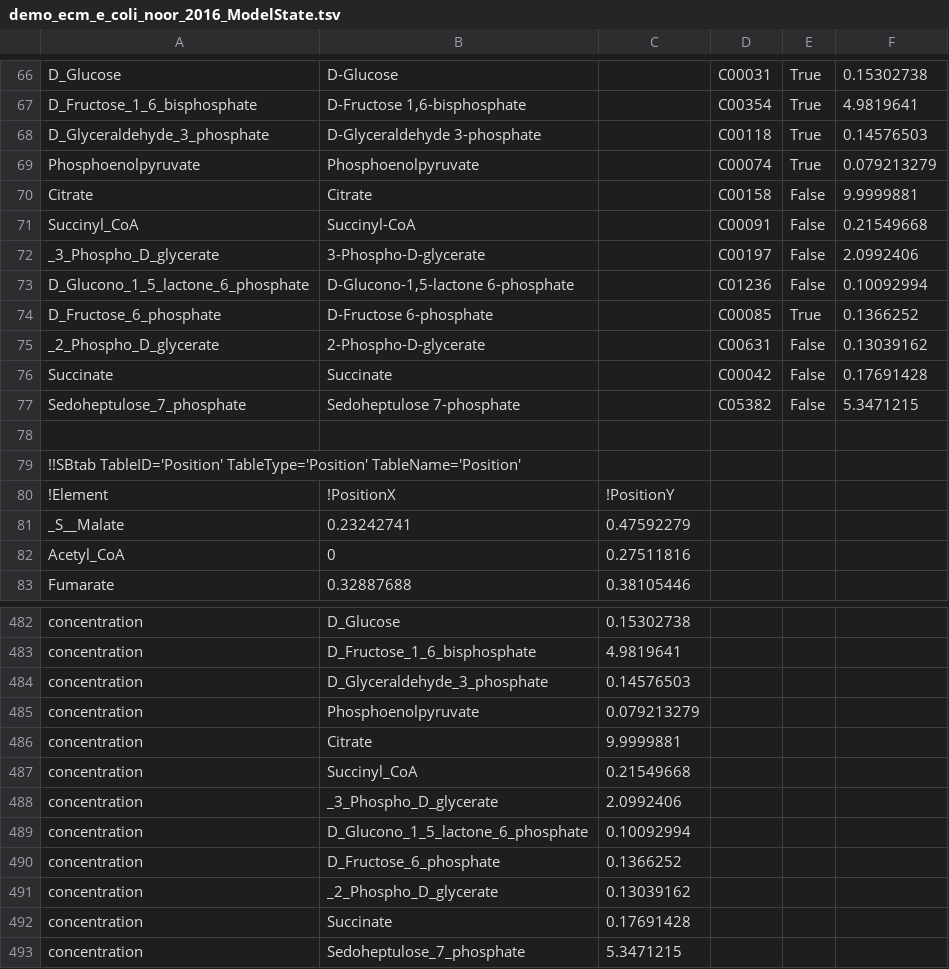
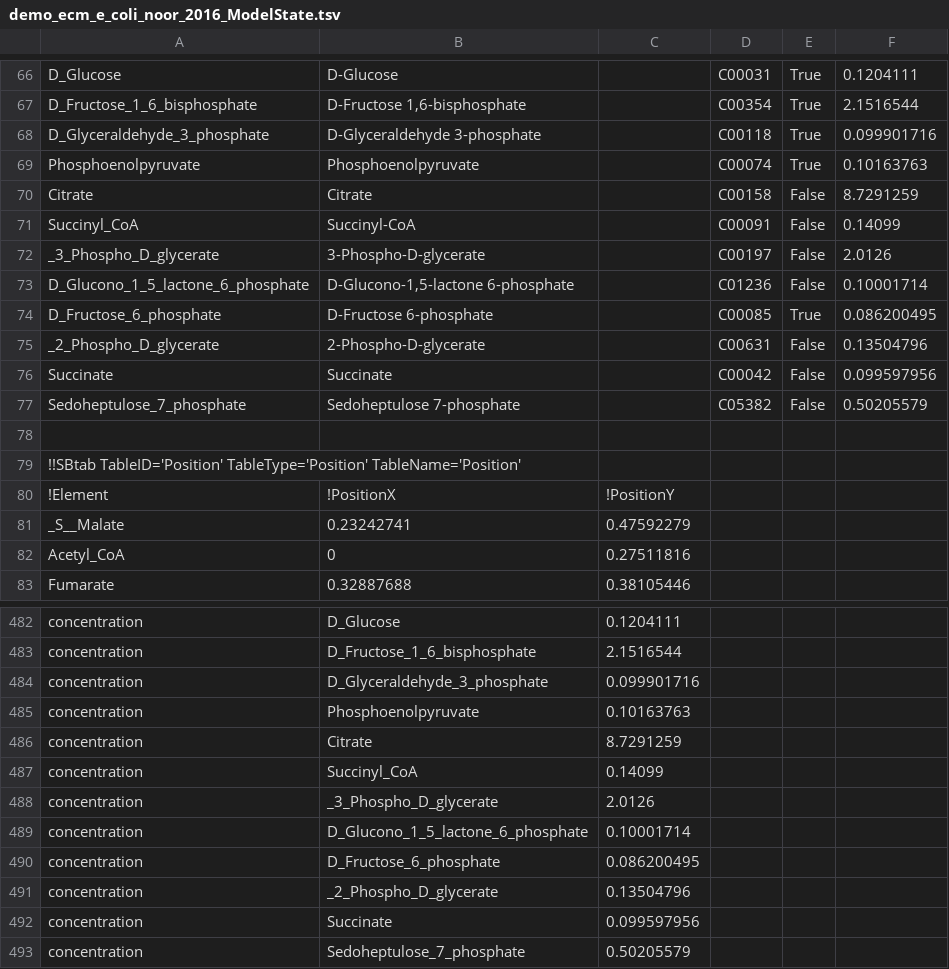
Before and after one commit to liebermeister/sbtab-toolkit, a TSV file: sbtab-toolkit-formats/enzyme-cost-minimization/e_coli_noor_2016/demo_ecm_e_coli_noor_2016_ModelState.tsv, drawn as a sheet; only a part is shown, gaps mark what is left out; the diff covers the shown part only; the diff names each change by its address in the sheet, - before the commit and + after, or states it on an @@ line.

```diff
--- a/sbtab-toolkit-formats/enzyme-cost-minimization/e_coli_noor_2016/demo_ecm_e_coli_noor_2016_ModelState.tsv
+++ b/sbtab-toolkit-formats/enzyme-cost-minimization/e_coli_noor_2016/demo_ecm_e_coli_noor_2016_ModelState.tsv
-F66: 0.15302738
+F66: 0.1204111
-F67: 4.9819641
+F67: 2.1516544
-F68: 0.14576503
+F68: 0.099901716
-F69: 0.079213279
+F69: 0.10163763
-F70: 9.9999881
+F70: 8.7291259
-F71: 0.21549668
+F71: 0.14099
-F72: 2.0992406
+F72: 2.0126
-F73: 0.10092994
+F73: 0.10001714
-F74: 0.1366252
+F74: 0.086200495
-F75: 0.13039162
+F75: 0.13504796
-F76: 0.17691428
+F76: 0.099597956
-F77: 5.3471215
+F77: 0.50205579
-C482: 0.15302738
+C482: 0.1204111
-C483: 4.9819641
+C483: 2.1516544
-C484: 0.14576503
+C484: 0.099901716
-C485: 0.079213279
+C485: 0.10163763
-C486: 9.9999881
+C486: 8.7291259
-C487: 0.21549668
+C487: 0.14099
-C488: 2.0992406
+C488: 2.0126
-C489: 0.10092994
+C489: 0.10001714
-C490: 0.1366252
+C490: 0.086200495
-C491: 0.13039162
+C491: 0.13504796
-C492: 0.17691428
+C492: 0.099597956
-C493: 5.3471215
+C493: 0.50205579
```
Also changed, not shown: 56 edited cells elsewhere in this file, sbtab-toolkit-formats/enzyme-cost-minimization/e_coli_noor_2016/demo_ecm_e_coli_noor_2016_StateRuns.tsv, sbtab-toolkit-formats/enzyme-cost-minimization/e_coli_noor_2016/demo_ecm_e_coli_noor_2016_options.tsv, 4 other files.
